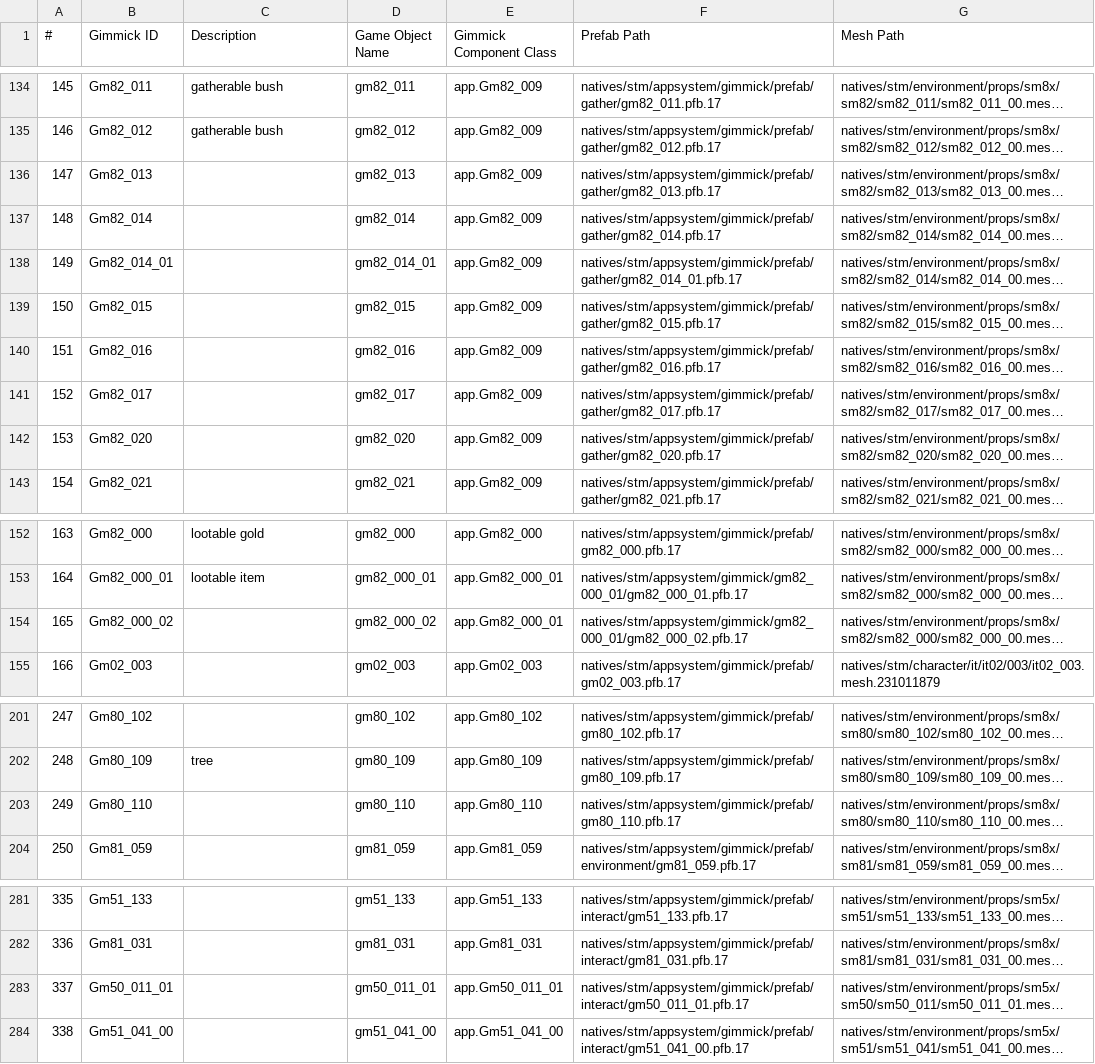
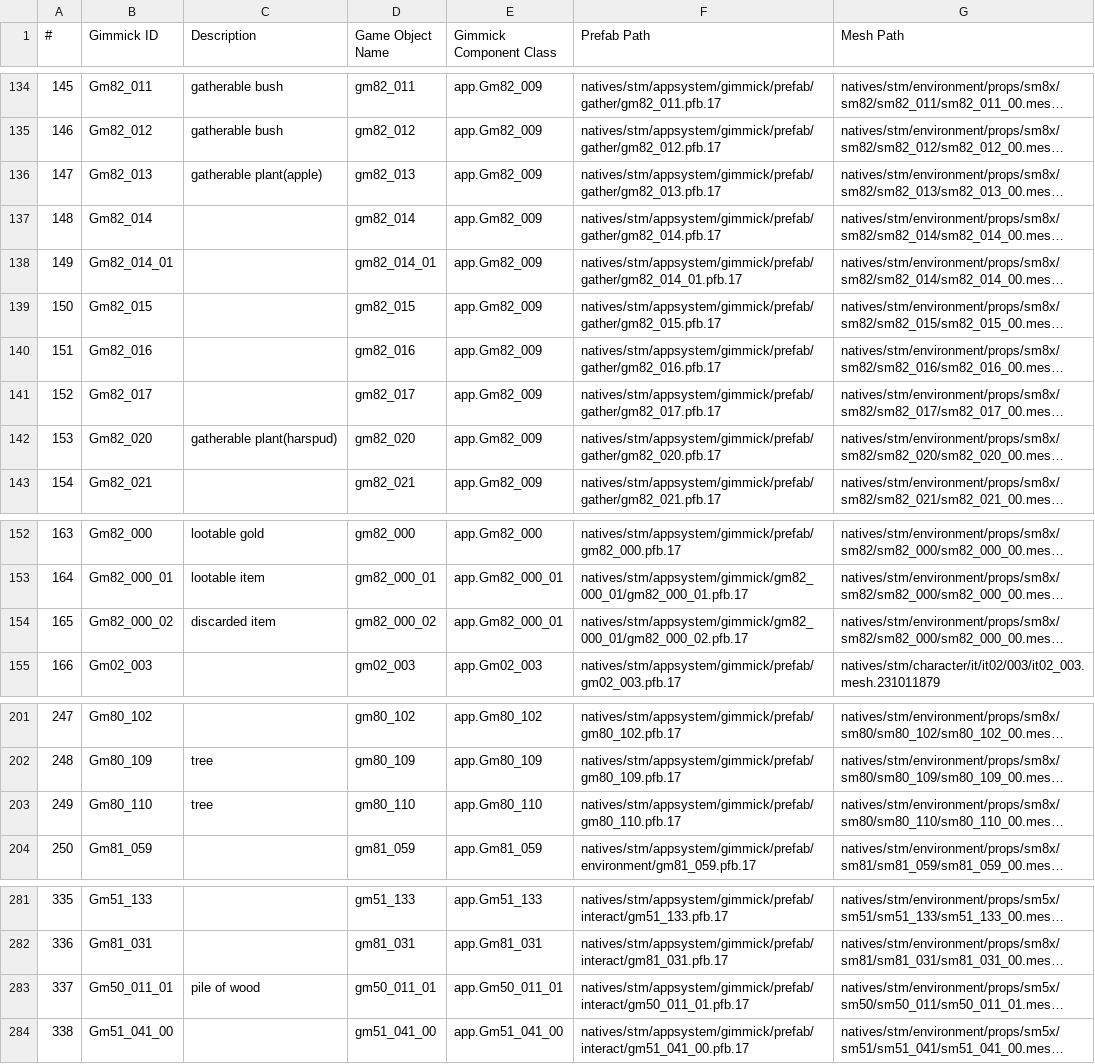
Before and after one commit to gibbed/DD2-REFramework-Scripts, a CSV file: docs/gimmicks.csv, drawn as a sheet; only a part is shown, gaps mark what is left out; long unchanged cells end in …; the diff covers the shown part only; the diff names each change by its address in the sheet, - before the commit and + after, or states it on an @@ line.

```diff
--- a/docs/gimmicks.csv
+++ b/docs/gimmicks.csv
-C136 (Description): (empty)
+C136 (Description): gatherable plant(apple)
-C142 (Description): (empty)
+C142 (Description): gatherable plant(harspud)
-C154 (Description): (empty)
+C154 (Description): discarded item
-C203 (Description): (empty)
+C203 (Description): tree
-C283 (Description): (empty)
+C283 (Description): pile of wood
```
Also changed, not shown: 18 edited cells elsewhere in this file.
